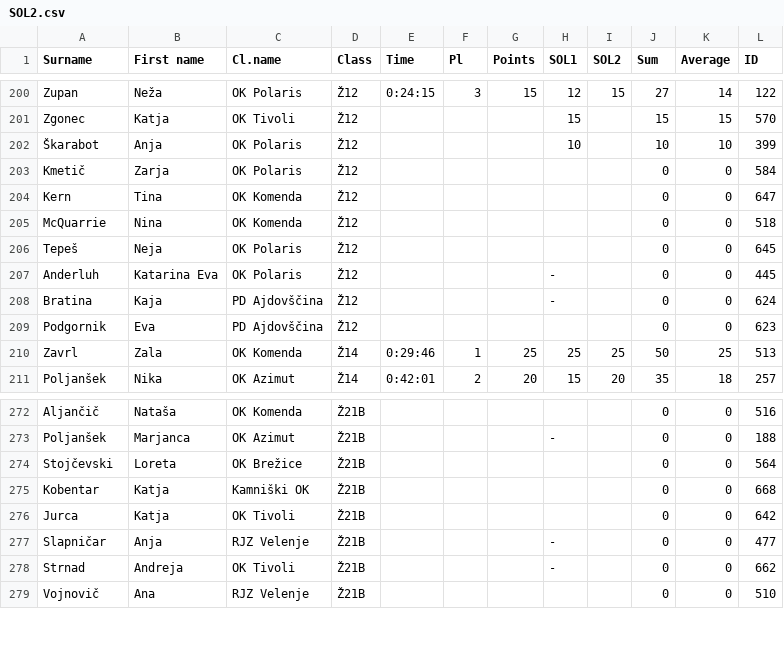
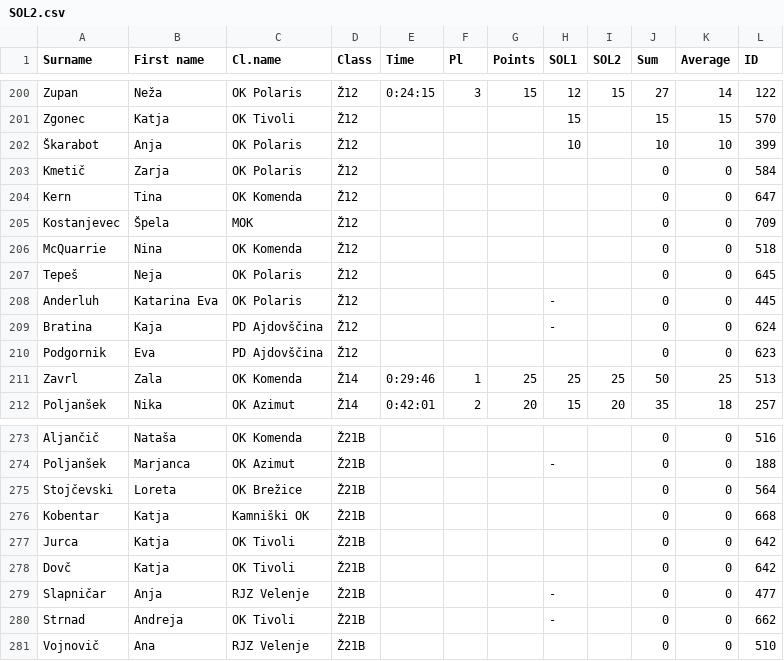
Before and after one commit to OZS-IT/SOL, a CSV file: Stanja racunana/SOL2.csv, drawn as a sheet; only a part is shown, gaps mark what is left out.

```diff
--- a/Stanja racunana/SOL2.csv
+++ b/Stanja racunana/SOL2.csv
@@ -204,2 +204,3 @@ Kmetič;Zarja;OK Polaris;Ž12;;;;;;0;0;584
 Kern;Tina;OK Komenda;Ž12;;;;;;0;0;647
+Kostanjevec;Špela;MOK;Ž12;;;;;;0;0;709
 McQuarrie;Nina;OK Komenda;Ž12;;;;;;0;0;518
@@ -276,2 +277,3 @@ Kobentar;Katja;Kamniški OK;Ž21B;;;;;;0;0;668
 Jurca;Katja;OK Tivoli;Ž21B;;;;;;0;0;642
+Dovč;Katja;OK Tivoli;Ž21B;;;;;;0;0;642
 Slapničar;Anja;RJZ Velenje;Ž21B;;;;-;;0;0;477
```
Also changed, not shown: Resna stanja/SOL3.csv, Stanja racunana/SOL1.csv, 8 other files.
